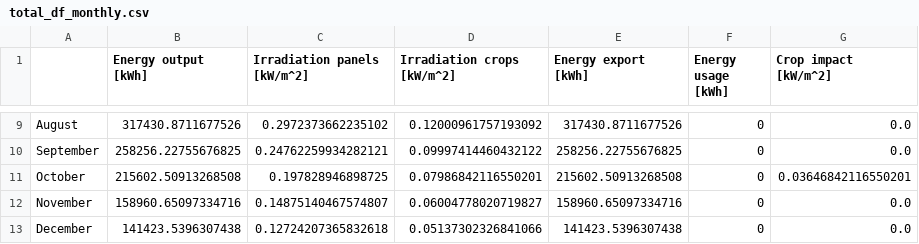
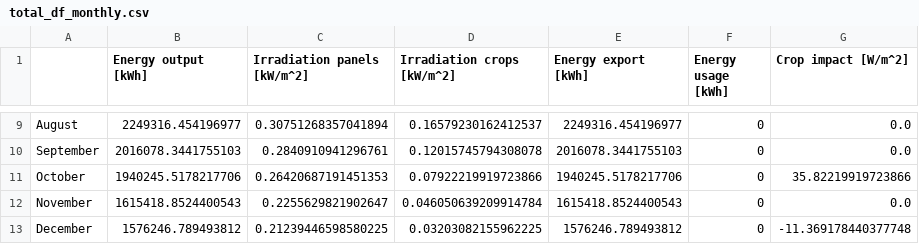
Before and after one commit to SjdTl/Magrivoltaics, a CSV file: output/total_df_monthly.csv, drawn as a sheet; only a part is shown, gaps mark what is left out; the diff covers the shown part only; the diff names each change by its address in the sheet, - before the commit and + after, or states it on an @@ line.

Commit message:
almost finished panel_placement simulation

```diff
--- a/output/total_df_monthly.csv
+++ b/output/total_df_monthly.csv
-G1: Crop impact [kW/m^2]
+G1: Crop impact [W/m^2]
-B9 (Energy output [kWh]): 317430.8711677526
+B9 (Energy output [kWh]): 2249316.454196977
-C9 (Irradiation panels [kW/m^2]): 0.2972373662235102
+C9 (Irradiation panels [kW/m^2]): 0.30751268357041894
-D9 (Irradiation crops [kW/m^2]): 0.12000961757193092
+D9 (Irradiation crops [kW/m^2]): 0.16579230162412537
-E9 (Energy export [kWh]): 317430.8711677526
+E9 (Energy export [kWh]): 2249316.454196977
-B10 (Energy output [kWh]): 258256.22755676825
+B10 (Energy output [kWh]): 2016078.3441755103
-C10 (Irradiation panels [kW/m^2]): 0.24762259934282121
+C10 (Irradiation panels [kW/m^2]): 0.2840910941296761
-D10 (Irradiation crops [kW/m^2]): 0.09997414460432122
+D10 (Irradiation crops [kW/m^2]): 0.12015745794308078
-E10 (Energy export [kWh]): 258256.22755676825
+E10 (Energy export [kWh]): 2016078.3441755103
-B11 (Energy output [kWh]): 215602.50913268508
+B11 (Energy output [kWh]): 1940245.5178217706
-C11 (Irradiation panels [kW/m^2]): 0.197828946898725
+C11 (Irradiation panels [kW/m^2]): 0.26420687191451353
-D11 (Irradiation crops [kW/m^2]): 0.07986842116550201
+D11 (Irradiation crops [kW/m^2]): 0.07922219919723866
-E11 (Energy export [kWh]): 215602.50913268508
+E11 (Energy export [kWh]): 1940245.5178217706
-G11 (Crop impact [W/m^2]): 0.03646842116550201
+G11 (Crop impact [W/m^2]): 35.82219919723866
-B12 (Energy output [kWh]): 158960.65097334716
+B12 (Energy output [kWh]): 1615418.8524400543
-C12 (Irradiation panels [kW/m^2]): 0.14875140467574807
+C12 (Irradiation panels [kW/m^2]): 0.2255629821902647
-D12 (Irradiation crops [kW/m^2]): 0.06004778020719827
+D12 (Irradiation crops [kW/m^2]): 0.046050639209914784
-E12 (Energy export [kWh]): 158960.65097334716
+E12 (Energy export [kWh]): 1615418.8524400543
-B13 (Energy output [kWh]): 141423.5396307438
+B13 (Energy output [kWh]): 1576246.789493812
-C13 (Irradiation panels [kW/m^2]): 0.12724207365832618
+C13 (Irradiation panels [kW/m^2]): 0.21239446598580225
-D13 (Irradiation crops [kW/m^2]): 0.05137302326841066
+D13 (Irradiation crops [kW/m^2]): 0.03203082155962225
-E13 (Energy export [kWh]): 141423.5396307438
+E13 (Energy export [kWh]): 1576246.789493812
-G13 (Crop impact [W/m^2]): 0.0
+G13 (Crop impact [W/m^2]): -11.369178440377748
```
Also changed, not shown: 30 edited cells elsewhere in this file, 10 other files.
